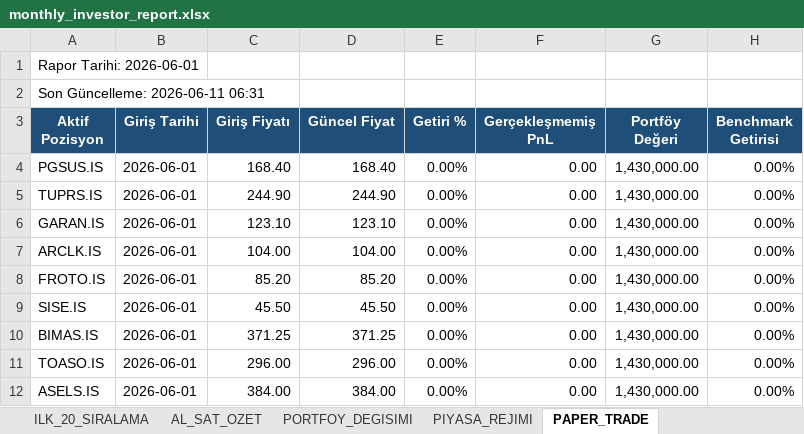
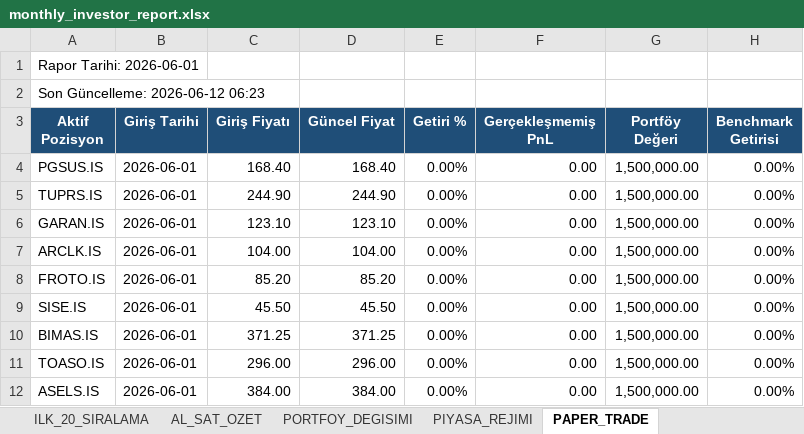
Before and after one commit to IRequelm/BIST-RankingBot, an Excel workbook: results/monthly_investor_report.xlsx, sheet PAPER_TRADE, drawn as a sheet; values as stored, in another font and other column widths than the file's, no borders; the diff names each change by its address in the sheet, - before the commit and + after, or states it on an @@ line.

```diff
--- a/results/monthly_investor_report.xlsx (sheet PAPER_TRADE)
+++ b/results/monthly_investor_report.xlsx (sheet PAPER_TRADE)
-A2 (Aktif Pozisyon): Son Güncelleme: 2026-06-11 06:31
+A2 (Aktif Pozisyon): Son Güncelleme: 2026-06-12 06:23
-G4:G12 (Portföy Değeri): 1,430,000.00
+G4:G12 (Portföy Değeri): 1,500,000.00
```
Also changed, not shown: sheet PIYASA_REJIMI, sheet AL_SAT_OZET, sheet PORTFOY_DEGISIMI, sheet YONETICI_OZETI, sheet ILK_20_SIRALAMA, sheet PORTFOY_ONERISI, results/monthly_investor_report_2026-06-01.xlsx, 9 other files.
